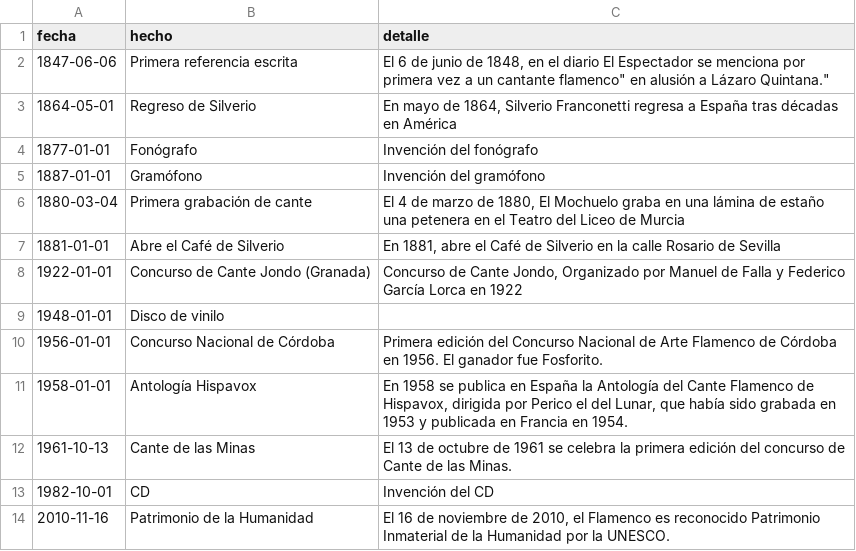
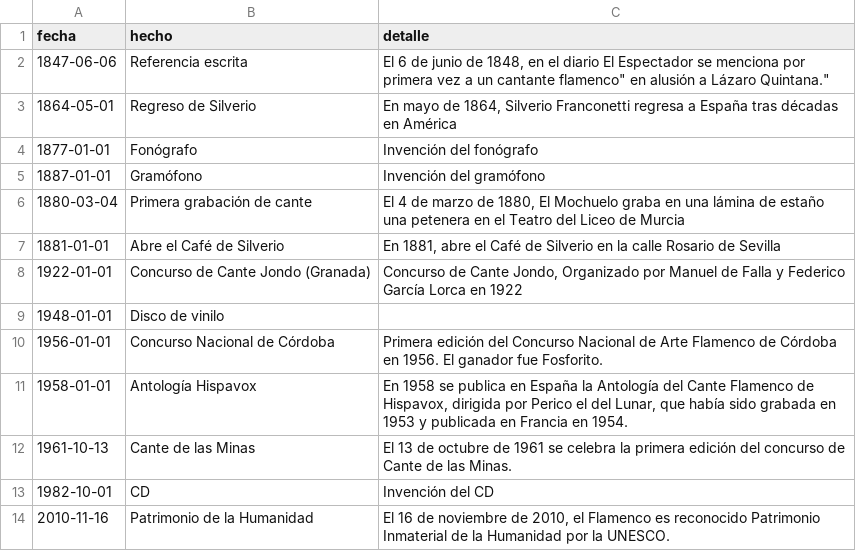
Before and after one commit to JFMartinez00/flamencoTL, a CSV file: hechos.csv, drawn as a sheet.

```diff
--- a/hechos.csv
+++ b/hechos.csv
@@ -1,3 +1,3 @@
 fecha,hecho,detalle
-1847-06-06,Primera referencia escrita,"El 6 de junio de 1848, en el diario El Espectador se menciona por primera vez a un "cantante flamenco" en alusión a Lázaro Quintana."
+1847-06-06,Referencia escrita,"El 6 de junio de 1848, en el diario El Espectador se menciona por primera vez a un "cantante flamenco" en alusión a Lázaro Quintana."
 1864-05-01,Regreso de Silverio,"En mayo de 1864, Silverio Franconetti regresa a España tras décadas en América"
```
Also changed, not shown: cantaores.csv, 2 other files.
